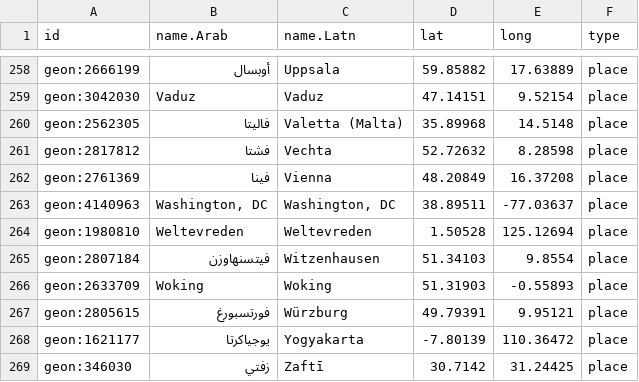
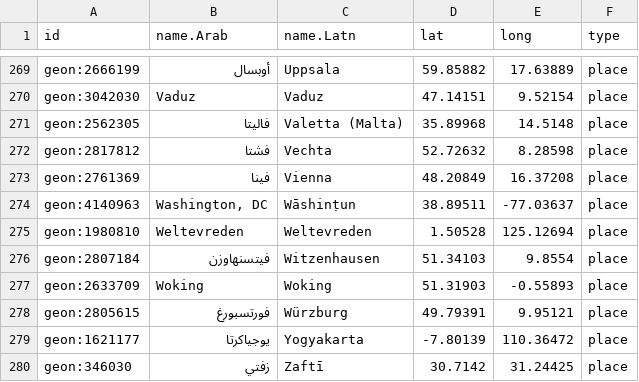
Before and after one commit to OpenArabicPE/authority-files, a CSV file: data/network/network_bibliography_OpenArabicPE-periodicals_nodes-places.csv, drawn as a sheet; only a part is shown, gaps mark what is left out; the diff covers the shown part only.

```diff
--- a/data/network/network_bibliography_OpenArabicPE-periodicals_nodes-places.csv
+++ b/data/network/network_bibliography_OpenArabicPE-periodicals_nodes-places.csv
@@ -262,3 +273,3 @@
 "geon:2761369","فينا","Vienna","48.20849","16.37208","place"
-"geon:4140963","Washington, DC","Washington, DC","38.89511","-77.03637","place"
+"geon:4140963","Washington, DC","Wāshinṭun","38.89511","-77.03637","place"
 "geon:1980810","Weltevreden","Weltevreden","1.50528","125.12694","place"
```
Also changed, not shown: 11 added rows and 29 edited cells elsewhere in this file, 1 other file.
